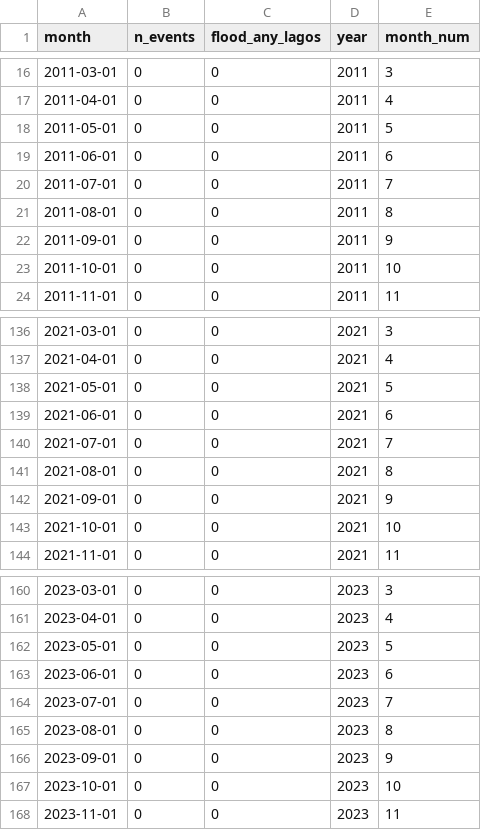
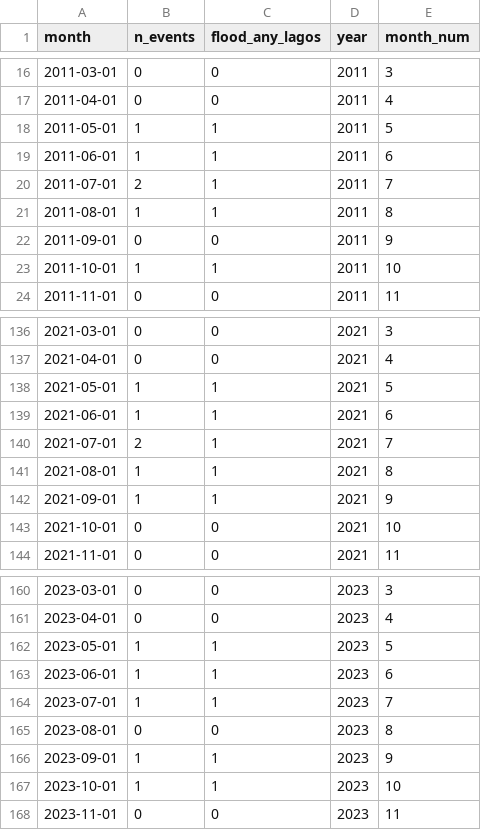
Before and after one commit to devbassey/lagos-flood-risk-ml, a CSV file: data/clean/flood_labels_state_month.csv, drawn as a sheet; only a part is shown, gaps mark what is left out; the diff covers the shown part only.

```diff
--- a/data/clean/flood_labels_state_month.csv
+++ b/data/clean/flood_labels_state_month.csv
@@ -17,8 +17,8 @@ month,n_events,flood_any_lagos,year,month_num
 2011-04-01,0,0,2011,4
-2011-05-01,0,0,2011,5
-2011-06-01,0,0,2011,6
-2011-07-01,0,0,2011,7
-2011-08-01,0,0,2011,8
+2011-05-01,1,1,2011,5
+2011-06-01,1,1,2011,6
+2011-07-01,2,1,2011,7
+2011-08-01,1,1,2011,8
 2011-09-01,0,0,2011,9
-2011-10-01,0,0,2011,10
+2011-10-01,1,1,2011,10
 2011-11-01,0,0,2011,11
@@ -137,7 +137,7 @@ month,n_events,flood_any_lagos,year,month_num
 2021-04-01,0,0,2021,4
-2021-05-01,0,0,2021,5
-2021-06-01,0,0,2021,6
-2021-07-01,0,0,2021,7
-2021-08-01,0,0,2021,8
-2021-09-01,0,0,2021,9
+2021-05-01,1,1,2021,5
+2021-06-01,1,1,2021,6
+2021-07-01,2,1,2021,7
+2021-08-01,1,1,2021,8
+2021-09-01,1,1,2021,9
 2021-10-01,0,0,2021,10
@@ -161,8 +161,8 @@ month,n_events,flood_any_lagos,year,month_num
 2023-04-01,0,0,2023,4
-2023-05-01,0,0,2023,5
-2023-06-01,0,0,2023,6
-2023-07-01,0,0,2023,7
+2023-05-01,1,1,2023,5
+2023-06-01,1,1,2023,6
+2023-07-01,1,1,2023,7
 2023-08-01,0,0,2023,8
-2023-09-01,0,0,2023,9
-2023-10-01,0,0,2023,10
+2023-09-01,1,1,2023,9
+2023-10-01,1,1,2023,10
 2023-11-01,0,0,2023,11
```
Also changed, not shown: 99 edited cells elsewhere in this file, data/clean/flood_labels_lga_month.csv, 17 other files.
